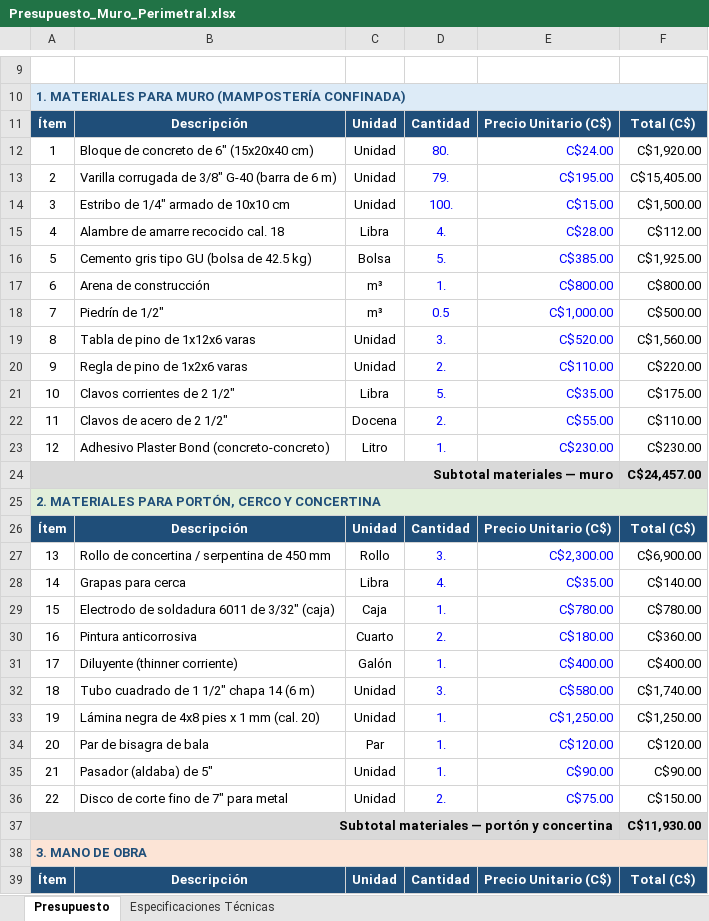
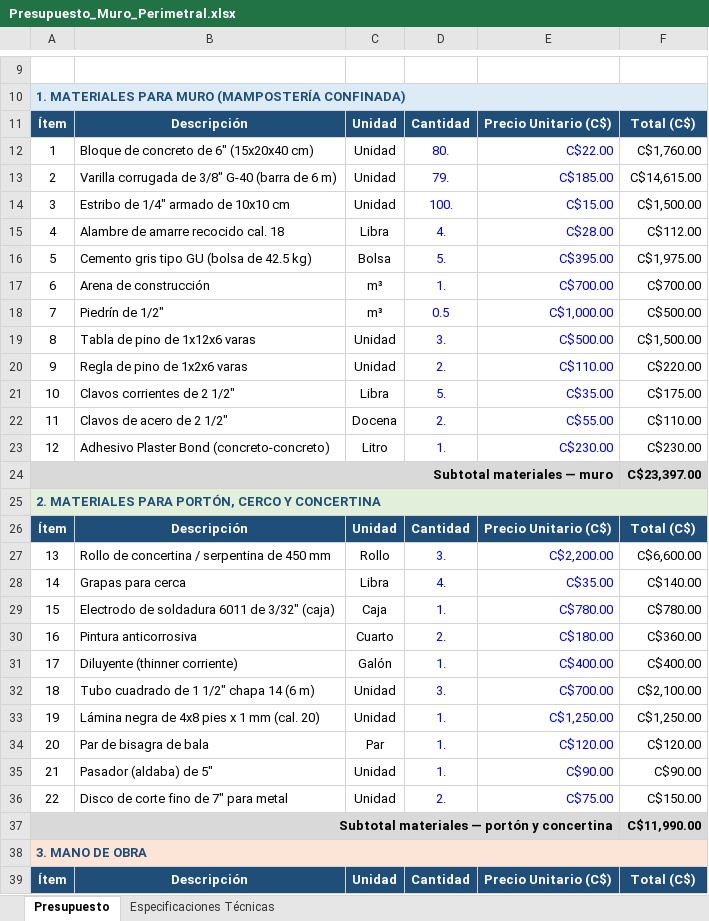
Before and after one commit to rjrm0483-cloud/Proyectos-RJ-., an Excel workbook: Presupuesto_Muro_Perimetral.xlsx, sheet Presupuesto, drawn as a sheet; only a part is shown, gaps mark what is left out; values as stored, in another font and other column widths than the file's, no borders; the diff covers the shown part only; the diff names each change by its address in the sheet, - before the commit and + after, or states it on an @@ line.

```diff
--- a/Presupuesto_Muro_Perimetral.xlsx (sheet Presupuesto)
+++ b/Presupuesto_Muro_Perimetral.xlsx (sheet Presupuesto)
-E12: C$24.00
+E12: C$22.00
-F12: C$1,920.00
+F12: C$1,760.00
-E13: C$195.00
+E13: C$185.00
-F13: C$15,405.00
+F13: C$14,615.00
-E16: C$385.00
+E16: C$395.00
-F16: C$1,925.00
+F16: C$1,975.00
-E17: C$800.00
+E17: C$700.00
-F17: C$800.00
+F17: C$700.00
-E19: C$520.00
+E19: C$500.00
-F19: C$1,560.00
+F19: C$1,500.00
-F24: C$24,457.00
+F24: C$23,397.00
-E27: C$2,300.00
+E27: C$2,200.00
-F27: C$6,900.00
+F27: C$6,600.00
-E32: C$580.00
+E32: C$700.00
-F32: C$1,740.00
+F32: C$2,100.00
-F37: C$11,930.00
+F37: C$11,990.00
```
Also changed, not shown: 1 added row, 5 edited cells, cell formats, merged cells and row numbers in column A elsewhere in this sheet, Comparativo_Precios_Muro.xlsx, 2 other files.
